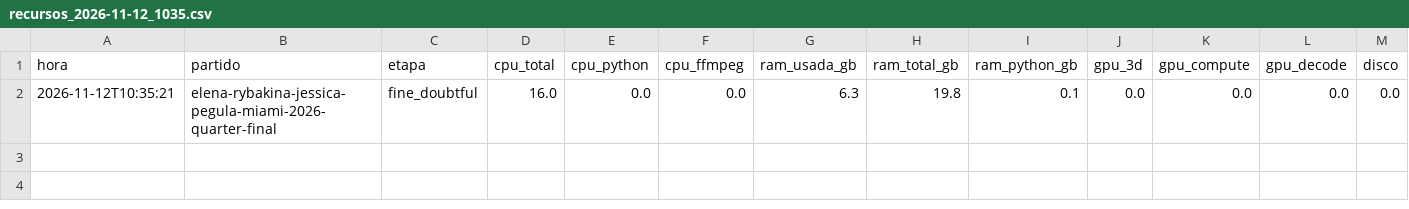
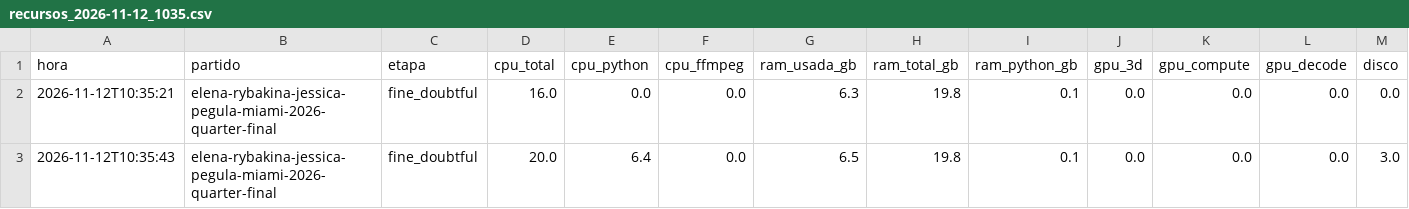
Before and after one commit to estebancobo-dot/tennis-biomechanics, a CSV file: recursos/recursos_2026-11-12_1035.csv, drawn as a sheet; only a part is shown; rows hold the shown columns only; the diff names each change by its address in the sheet, - before the commit and + after, or states it on an @@ line.

```diff
--- a/recursos/recursos_2026-11-12_1035.csv
+++ b/recursos/recursos_2026-11-12_1035.csv
+row 3: 2026-11-12T10:35:43 | elena-rybakina-jessica-pegula-miami-2026-quarter-final | fine_doubtful | 20.0 | 6.4 | 0.0 | 6.5 | 19.8 | 0.1 | 0.0 | 0.0 | 0.0 | 3.0
```
Also changed, not shown: 6 other files.
